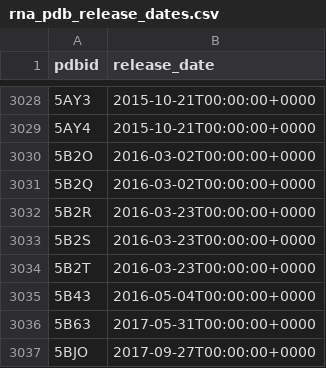
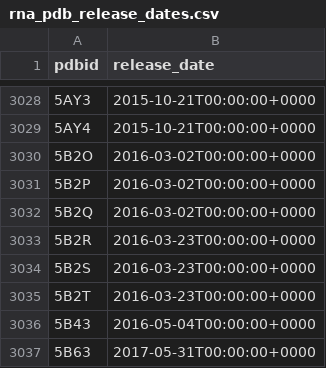
Before and after one commit to StormageddonDarkLordOfAll/gnra-gnn, a CSV file: rna_pdb_release_dates.csv, drawn as a sheet; only a part is shown, gaps mark what is left out; the shorter side is filled out with more unchanged rows.

Commit message:
pdbs are now split by date
to be used later as a train/test dataset

```diff
--- a/rna_pdb_release_dates.csv
+++ b/rna_pdb_release_dates.csv
@@ -3030,2 +3030,3 @@ pdbid,release_date
 5B2O,2016-03-02T00:00:00+0000
+5B2P,2016-03-02T00:00:00+0000
 5B2Q,2016-03-02T00:00:00+0000
```
Also changed, not shown: 17 other files.
